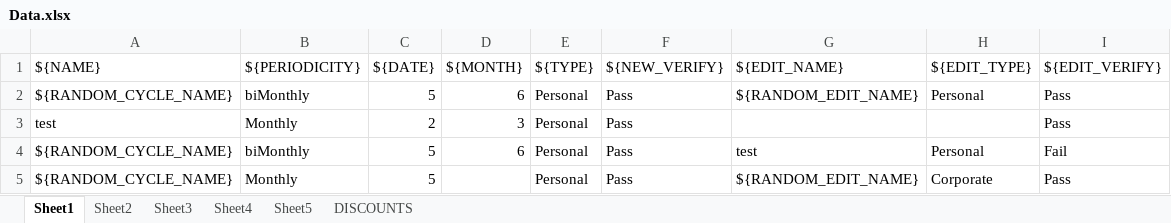
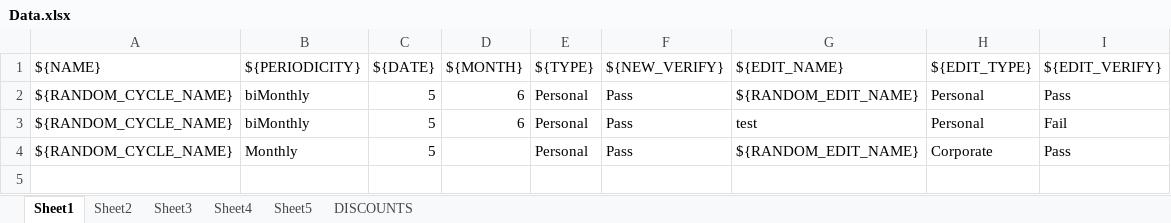
Before and after one commit to amalshaju2121/selenium, an Excel workbook: Test_Data/Data.xlsx, sheet Sheet1, drawn as a sheet; values as stored, in another font and other column widths than the file's, no borders; the diff names each change by its address in the sheet, - before the commit and + after, or states it on an @@ line.

```diff
--- a/Test_Data/Data.xlsx (sheet Sheet1)
+++ b/Test_Data/Data.xlsx (sheet Sheet1)
-row 3: test | Monthly | 2 | 3 | Personal | Pass |  |  | Pass
```
Also changed, not shown: sheet Sheet2, sheet Sheet5, sheet Sheet3, sheet Sheet4.
